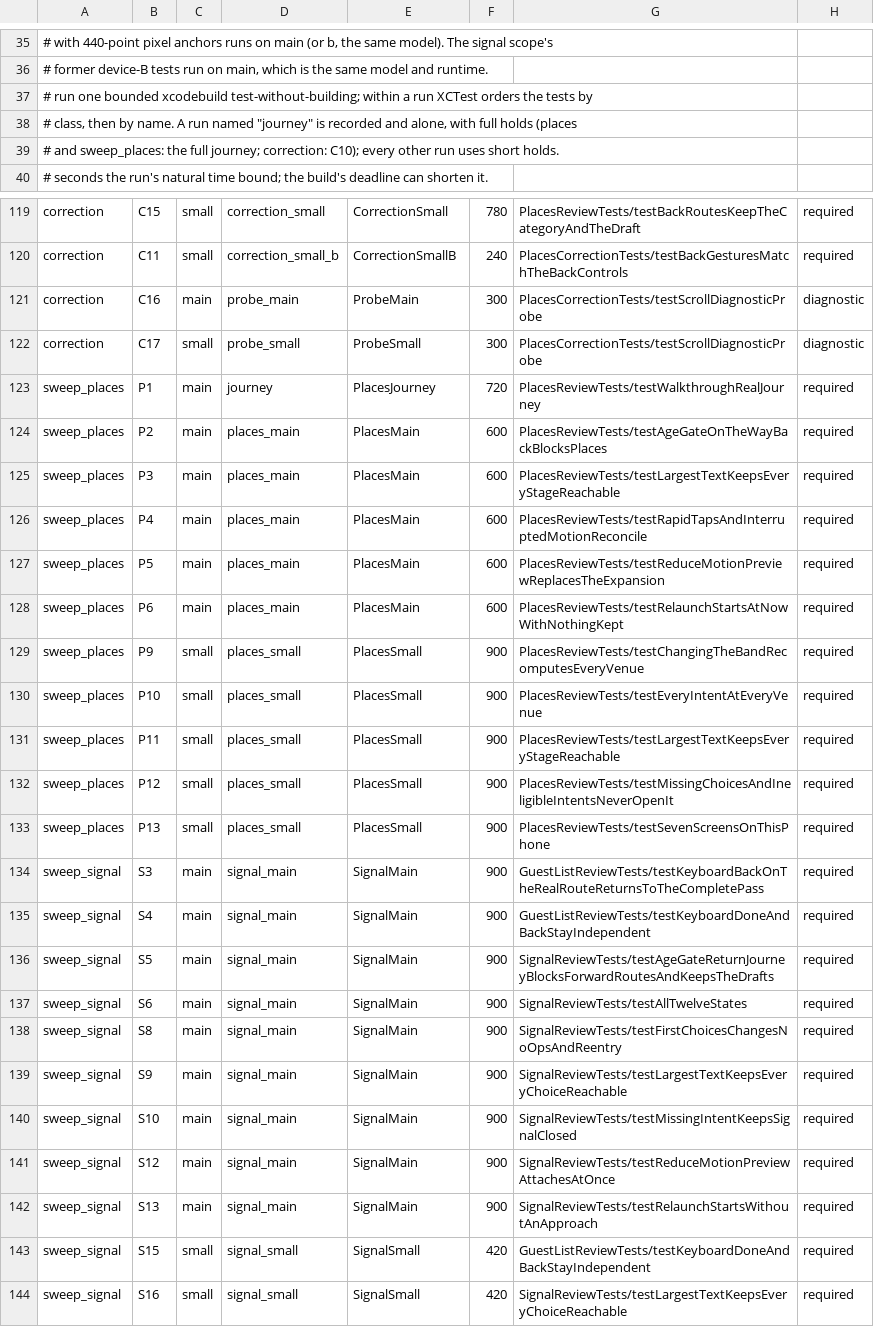
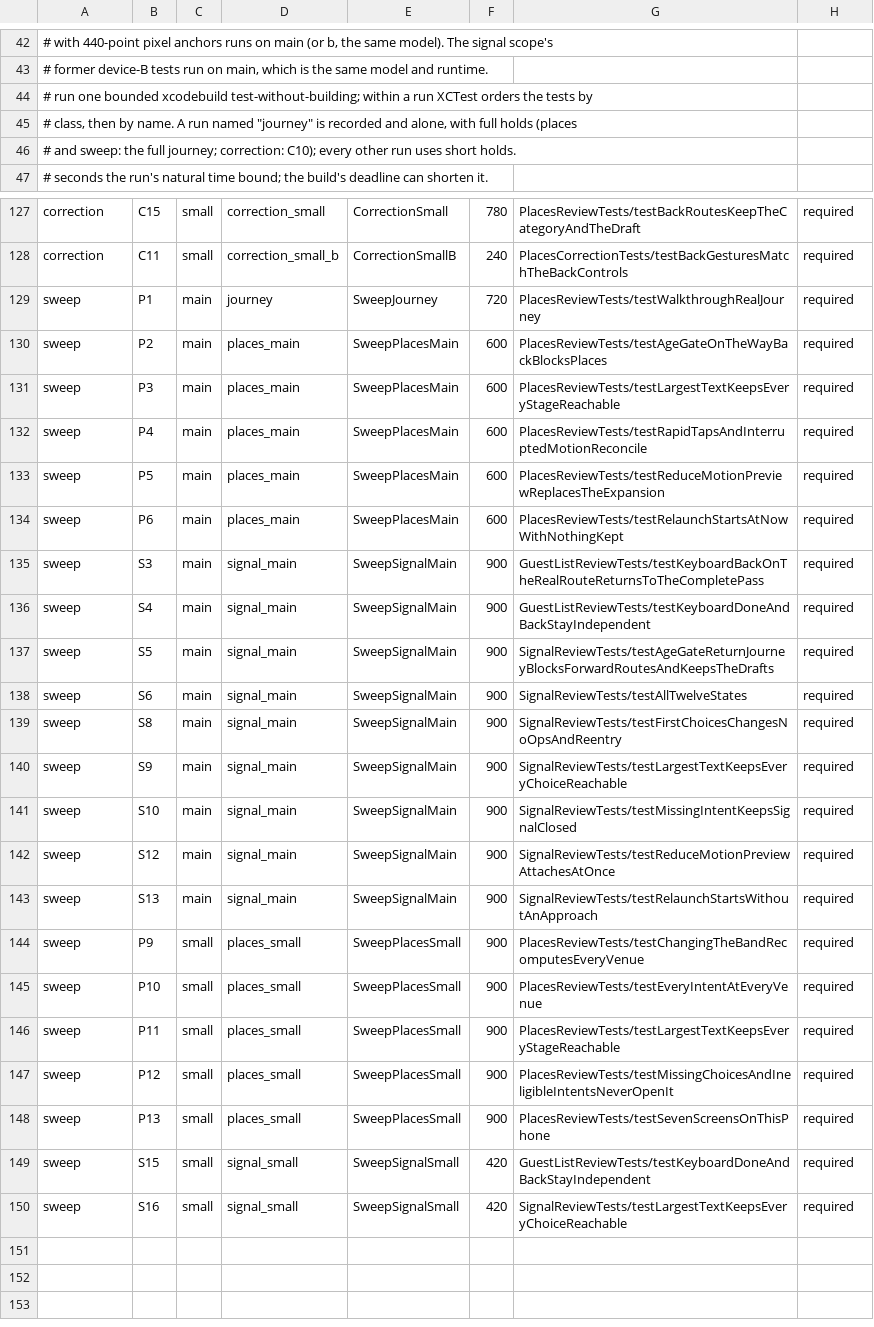
Before and after one commit to kasrarayat-cloud/proximeet-rebuild, a TSV file: docs/verification/places-review-manifest.tsv, drawn as a sheet; only a part is shown, gaps mark what is left out; removed rows and columns are numbered as before the commit, all else as after; the diff covers the shown part only; the diff names each change by its address in the sheet, - before the commit and + after, or states it on an @@ line.

```diff
--- a/docs/verification/places-review-manifest.tsv
+++ b/docs/verification/places-review-manifest.tsv
-A46: # and sweep_places: the full…
+A46: # and sweep: the full…
-row 121: correction | C16 | main | probe_main | ProbeMain | 300 | PlacesCorrectionTests/testScrollDiagnosticProbe | diagnostic
-row 122: correction | C17 | small | probe_small | ProbeSmall | 300 | PlacesCorrectionTests/testScrollDiagnosticProbe | diagnostic
-A129:A134: sweep_places
+A129:A134: sweep
-E129: PlacesJourney
+E129: SweepJourney
-E130:E134: PlacesMain
+E130:E134: SweepPlacesMain
-row 129: sweep_places | P9 | small | places_small | PlacesSmall | 900 | PlacesReviewTests/testChangingTheBandRecomputesEveryVenue | required
-row 130: sweep_places | P10 | small | places_small | PlacesSmall | 900 | PlacesReviewTests/testEveryIntentAtEveryVenue | required
-row 131: sweep_places | P11 | small | places_small | PlacesSmall | 900 | PlacesReviewTests/testLargestTextKeepsEveryStageReachable | required
-row 132: sweep_places | P12 | small | places_small | PlacesSmall | 900 | PlacesReviewTests/testMissingChoicesAndIneligibleIntentsNeverOpenIt | required
-row 133: sweep_places | P13 | small | places_small | PlacesSmall | 900 | PlacesReviewTests/testSevenScreensOnThisPhone | required
-A135:A143: sweep_signal
+A135:A143: sweep
-E135:E143: SignalMain
+E135:E143: SweepSignalMain
+row 144: sweep | P9 | small | places_small | SweepPlacesSmall | 900 | PlacesReviewTests/testChangingTheBandRecomputesEveryVenue | required
+row 145: sweep | P10 | small | places_small | SweepPlacesSmall | 900 | PlacesReviewTests/testEveryIntentAtEveryVenue | required
+row 146: sweep | P11 | small | places_small | SweepPlacesSmall | 900 | PlacesReviewTests/testLargestTextKeepsEveryStageReachable | required
+row 147: sweep | P12 | small | places_small | SweepPlacesSmall | 900 | PlacesReviewTests/testMissingChoicesAndIneligibleIntentsNeverOpenIt | required
+row 148: sweep | P13 | small | places_small | SweepPlacesSmall | 900 | PlacesReviewTests/testSevenScreensOnThisPhone | required
-A149:A150: sweep_signal
+A149:A150: sweep
-E149:E150: SignalSmall
+E149:E150: SweepSignalSmall
```
Also changed, not shown: 8 added rows and 18 edited cells elsewhere in this file, docs/verification/places-recovery-coverage.tsv, 10 other files.
